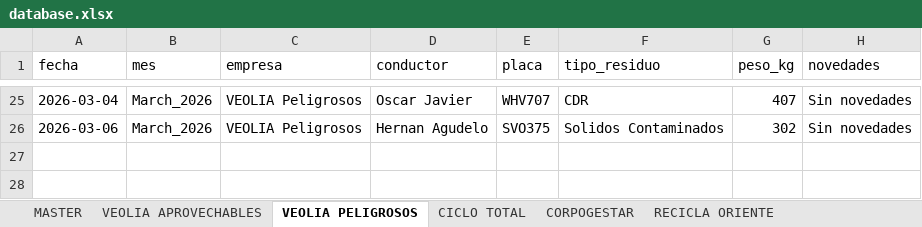
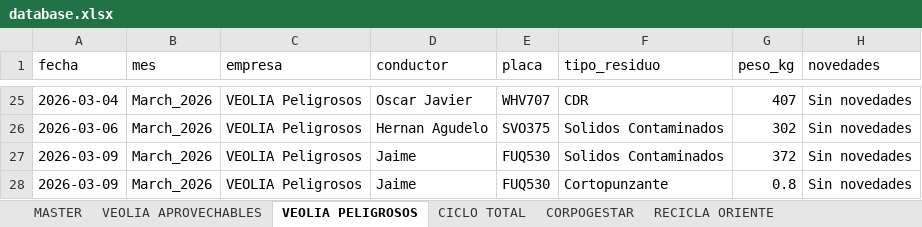
Before and after one commit to alejandraho013/registro-salida-residuos, an Excel workbook: database.xlsx, sheet VEOLIA PELIGROSOS, drawn as a sheet; only a part is shown, gaps mark what is left out; values as stored, in another font and other column widths than the file's, no borders; the diff names each change by its address in the sheet, - before the commit and + after, or states it on an @@ line.

Commit message:
Reg_VEOLIA Peligrosos_FUQ530_20260507_155919

```diff
--- a/database.xlsx (sheet VEOLIA PELIGROSOS)
+++ b/database.xlsx (sheet VEOLIA PELIGROSOS)
+row 27: 2026-03-09 | March_2026 | VEOLIA Peligrosos | Jaime | FUQ530 | Solidos Contaminados | 372 | Sin novedades
+row 28: 2026-03-09 | March_2026 | VEOLIA Peligrosos | Jaime | FUQ530 | Cortopunzante | 0.8 | Sin novedades
```
Also changed, not shown: sheet MASTER.
